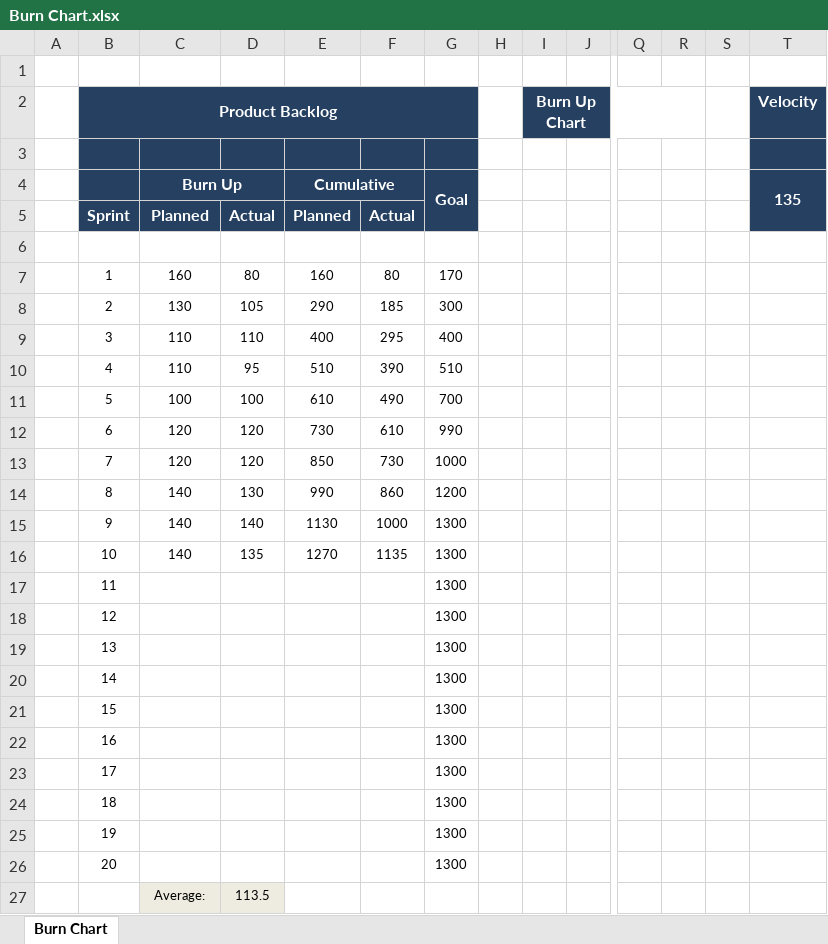
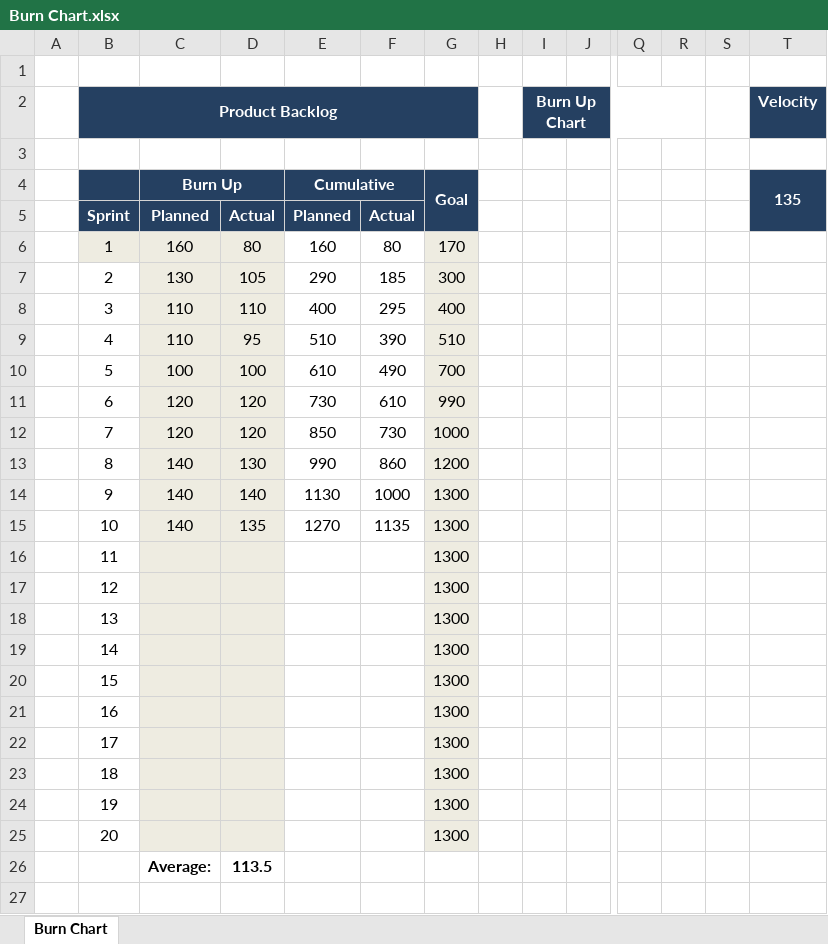
Before and after one commit to dportas1/docs, an Excel workbook: Burn Chart.xlsx, sheet Burn Chart, drawn as a sheet; only a part is shown, gaps mark what is left out; values as stored, in another font and other column widths than the file's, no borders; charts and pictures not drawn; removed rows and columns are numbered as before the commit, all else as after; rows hold the shown columns only; the diff names each change by its address in the sheet, - before the commit and + after, or states it on an @@ line.

Commit message:
Add files via upload

```diff
--- a/Burn Chart.xlsx (sheet Burn Chart)
+++ b/Burn Chart.xlsx (sheet Burn Chart)
-B3:G3 fill: #254061
+B3:G3 fill: none
-T3 fill: #254061
+T3 fill: none
-row 6: (empty)
@@ B6:G15 text size: larger @@
-B6:D6 fill: none
+B6:D6 fill: #EEECE1
-G6:G25 fill: none
+G6:G25 fill: #EEECE1
-C7:D25 fill: none
+C7:D25 fill: #EEECE1
@@ B16:B25 text size: larger @@
@@ G16:G25 text size: larger @@
@@ C26:D26 text size: larger, fill: #EEECE1 → none, bold: off → on @@
```
Also changed, not shown: charts or pictures.
